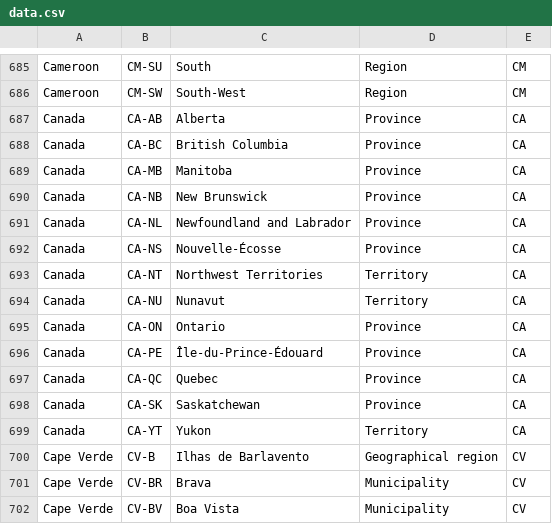
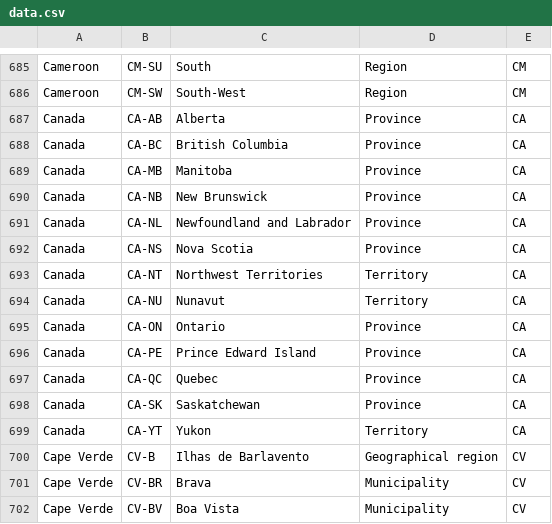
Before and after one commit to olahol/iso-3166-2.js, a CSV file: data.csv, drawn as a sheet; only a part is shown, gaps mark what is left out.

Commit message:
Changed all Canadian subdivisions to english names
Nova Scotia, and Prince Edward Island previously used the french names.

```diff
--- a/data.csv
+++ b/data.csv
@@ -691,3 +691,3 @@ Canada,CA-NB,New Brunswick,Province,CA
 Canada,CA-NL,Newfoundland and Labrador,Province,CA
-Canada,CA-NS,Nouvelle-Écosse,Province,CA
+Canada,CA-NS,Nova Scotia,Province,CA
 Canada,CA-NT,Northwest Territories,Territory,CA
@@ -695,3 +695,3 @@ Canada,CA-NU,Nunavut,Territory,CA
 Canada,CA-ON,Ontario,Province,CA
-Canada,CA-PE,Île-du-Prince-Édouard,Province,CA
+Canada,CA-PE,Prince Edward Island,Province,CA
 Canada,CA-QC,Quebec,Province,CA
```
